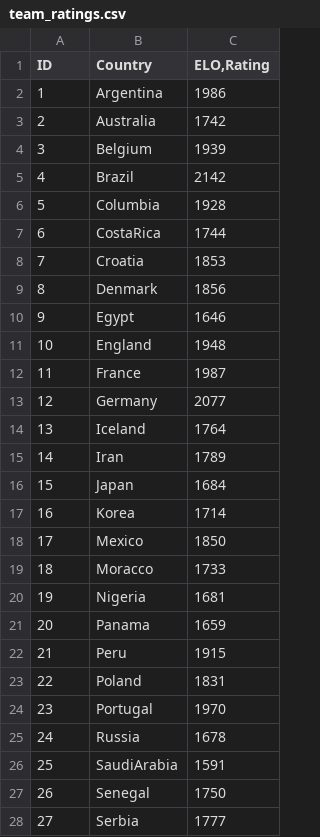
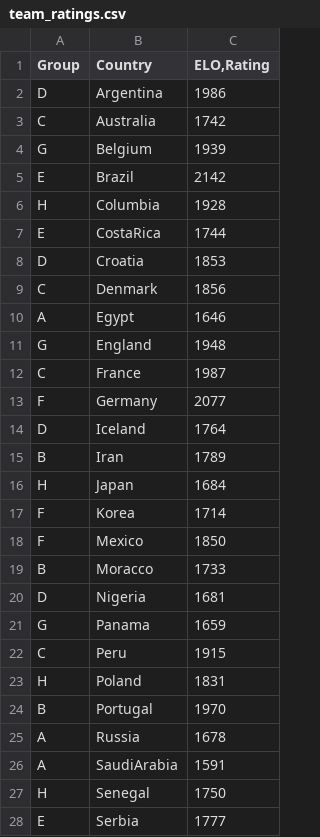
Before and after one commit to philippebernou/euro_cup, a CSV file: data/team_ratings.csv, drawn as a sheet; only a part is shown; the diff covers the shown part only.

Commit message:
Add groups to teams

```diff
--- a/data/team_ratings.csv
+++ b/data/team_ratings.csv
@@ -1,28 +1,28 @@
-"ID","Country","ELO,Rating"
-1,Argentina,1986
-2,Australia,1742
-3,Belgium,1939
-4,Brazil,2142
-5,Columbia,1928
-6,CostaRica,1744
-7,Croatia,1853
-8,Denmark,1856
-9,Egypt,1646
-10,England,1948
-11,France,1987
-12,Germany,2077
-13,Iceland,1764
-14,Iran,1789
-15,Japan,1684
-16,Korea,1714
-17,Mexico,1850
-18,Moracco,1733
-19,Nigeria,1681
-20,Panama,1659
-21,Peru,1915
-22,Poland,1831
-23,Portugal,1970
-24,Russia,1678
-25,SaudiArabia,1591
-26,Senegal,1750
-27,Serbia,1777
+"Group","Country","ELO,Rating"
+D,Argentina,1986
+C,Australia,1742
+G,Belgium,1939
+E,Brazil,2142
+H,Columbia,1928
+E,CostaRica,1744
+D,Croatia,1853
+C,Denmark,1856
+A,Egypt,1646
+G,England,1948
+C,France,1987
+F,Germany,2077
+D,Iceland,1764
+B,Iran,1789
+H,Japan,1684
+F,Korea,1714
+F,Mexico,1850
+B,Moracco,1733
+D,Nigeria,1681
+G,Panama,1659
+C,Peru,1915
+H,Poland,1831
+B,Portugal,1970
+A,Russia,1678
+A,SaudiArabia,1591
+H,Senegal,1750
+E,Serbia,1777
```
Also changed, not shown: 5 edited cells elsewhere in this file.
